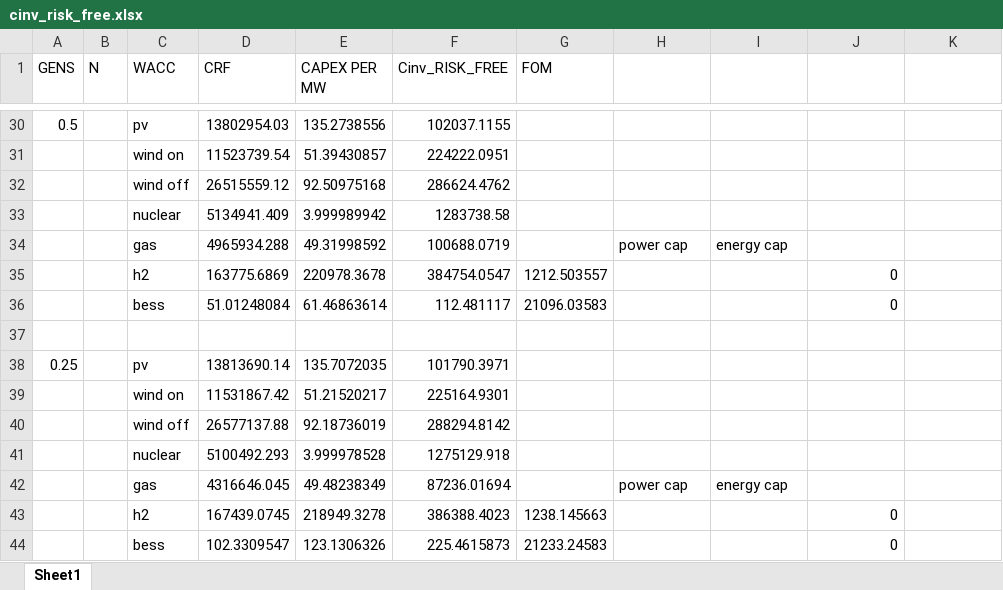
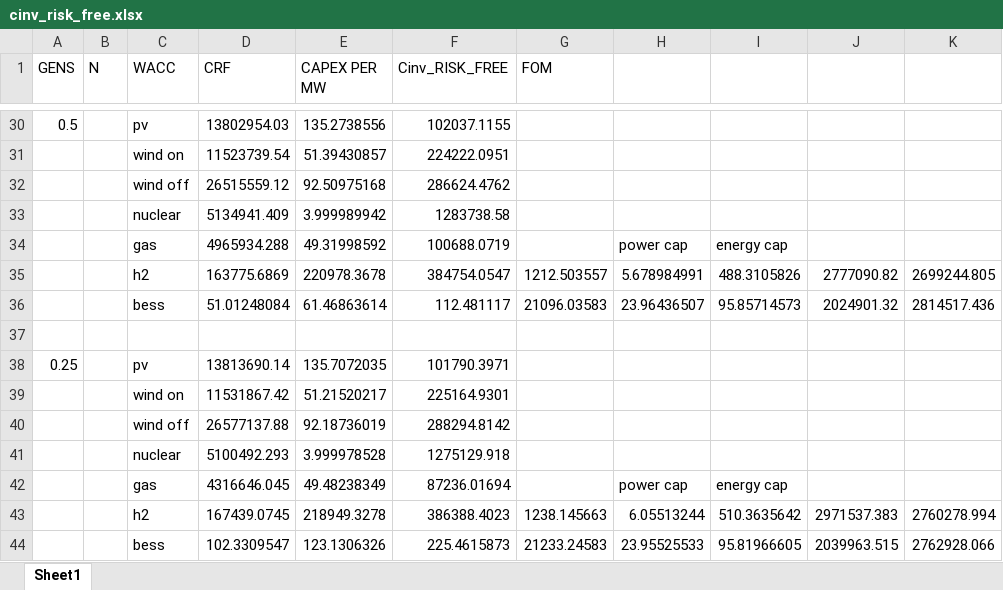
Before and after one commit to Andreas-Makrides-ICL/msc-thesis-incomplete-markets-LDES, an Excel workbook: models/Fully_incomplete_markets_ADMM - Different deltas/NEW WAY implied WACC/cinv_risk_free.xlsx, sheet Sheet1, drawn as a sheet; only a part is shown, gaps mark what is left out; values as stored, in another font and other column widths than the file's, no borders; the diff names each change by its address in the sheet, - before the commit and + after, or states it on an @@ line.

Commit message:
-
-

```diff
--- a/models/Fully_incomplete_markets_ADMM - Different deltas/NEW WAY implied WACC/cinv_risk_free.xlsx (sheet Sheet1)
+++ b/models/Fully_incomplete_markets_ADMM - Different deltas/NEW WAY implied WACC/cinv_risk_free.xlsx (sheet Sheet1)
-H35: (empty)
+H35: 5.678984991
-I35: (empty)
+I35: 488.3105826
-J35: 0
+J35: 2777090.82
-K35: (empty)
+K35: 2699244.805
-H36: (empty)
+H36: 23.96436507
-I36: (empty)
+I36: 95.85714573
-J36: 0
+J36: 2024901.32
-K36: (empty)
+K36: 2814517.436
-H43: (empty)
+H43: 6.05513244
-I43: (empty)
+I43: 510.3635642
-J43: 0
+J43: 2971537.383
-K43: (empty)
+K43: 2760278.994
-H44: (empty)
+H44: 23.95525533
-I44: (empty)
+I44: 95.81966605
-J44: 0
+J44: 2039963.515
-K44: (empty)
+K44: 2762928.066
```
